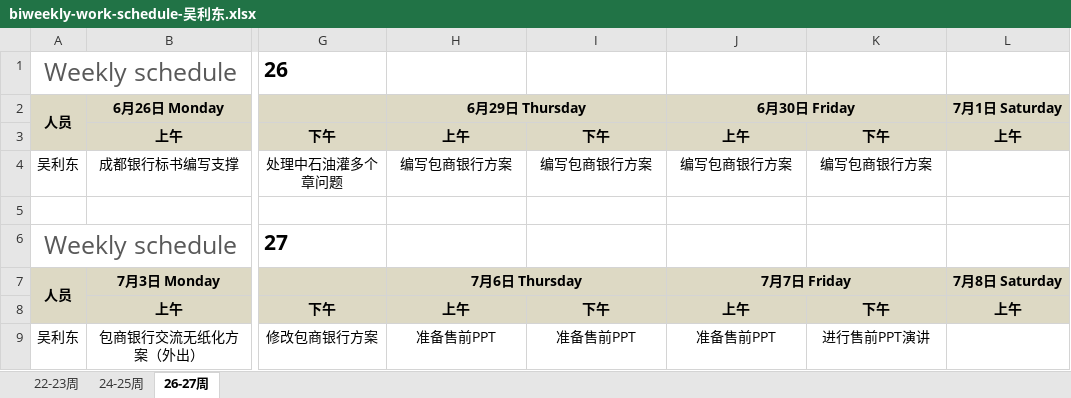
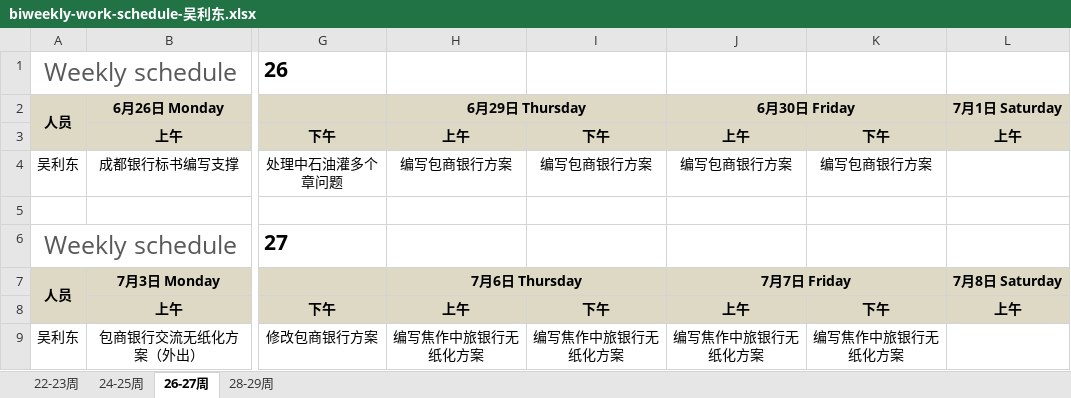
Before and after one commit to hongricfca/Project-Process-library, an Excel workbook: Weekly Schedule/biweekly-work-schedule-吴利东.xlsx, sheet 26-27周, drawn as a sheet; only a part is shown, gaps mark what is left out; values as stored, in another font and other column widths than the file's, no borders; the diff names each change by its address in the sheet, - before the commit and + after, or states it on an @@ line.

```diff
--- a/Weekly Schedule/biweekly-work-schedule-吴利东.xlsx (sheet 26-27周)
+++ b/Weekly Schedule/biweekly-work-schedule-吴利东.xlsx (sheet 26-27周)
+sheet tab: 28-29周
-H9 (6月29日 Thursday): 准备售前PPT
+H9 (6月29日 Thursday): 编写焦作中旅银行无纸化方案
-I9: 准备售前PPT
+I9: 编写焦作中旅银行无纸化方案
-J9 (6月30日 Friday): 准备售前PPT
+J9 (6月30日 Friday): 编写焦作中旅银行无纸化方案
-K9: 进行售前PPT演讲
+K9: 编写焦作中旅银行无纸化方案
```
